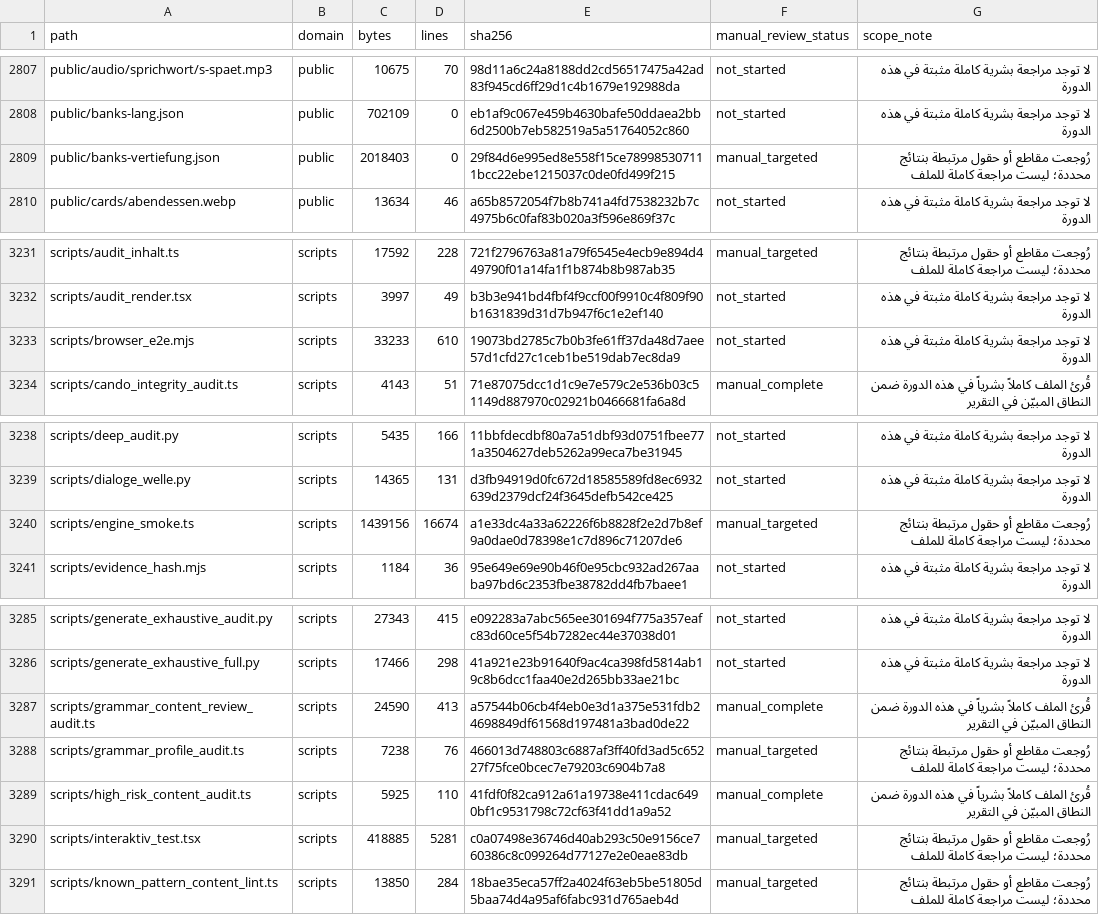
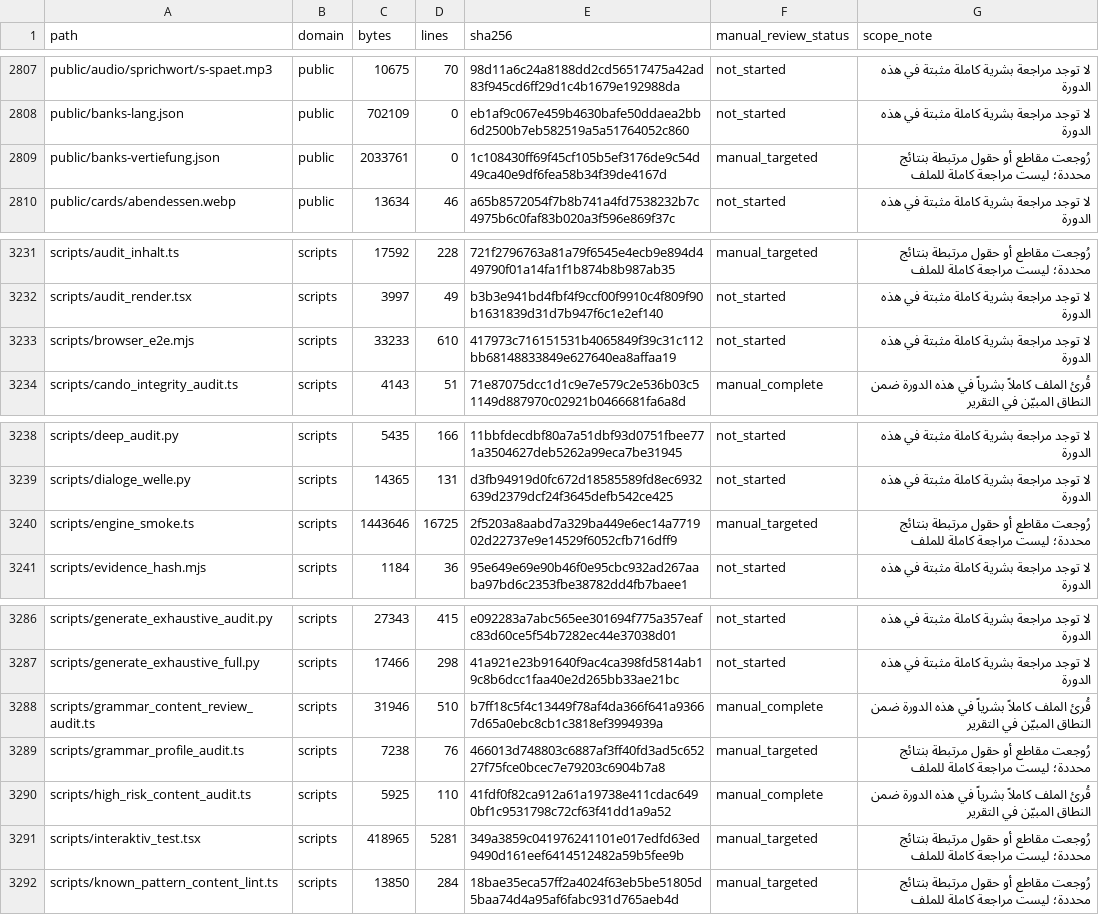
Before and after one commit to naderba69/wegb2, a CSV file: docs/PEDAGOGICAL_AUDIT_FILE_INVENTORY_2026-11-04.csv, drawn as a sheet; only a part is shown, gaps mark what is left out; the diff covers the shown part only.

```diff
--- a/docs/PEDAGOGICAL_AUDIT_FILE_INVENTORY_2026-11-04.csv
+++ b/docs/PEDAGOGICAL_AUDIT_FILE_INVENTORY_2026-11-04.csv
@@ -2808,3 +2808,3 @@ public/audio/sprichwort/s-spaet.mp3,public,10675,70,98d11a6c24a8188dd2cd56517475
 public/banks-lang.json,public,702109,0,eb1af9c067e459b4630bafe50ddaea2bb6d2500b7eb582519a5a51764052c860,not_started,لا توجد مراجعة بشرية كاملة مثبتة في هذه الدورة
-public/banks-vertiefung.json,public,2018403,0,29f84d6e995ed8e558f15ce789985307111bcc22ebe1215037c0de0fd499f215,manual_targeted,رُوجعت مقاطع أو حقول مرتبطة بنتائج محددة؛ ليست مراجعة كاملة للملف
+public/banks-vertiefung.json,public,2033761,0,1c108430ff69f45cf105b5ef3176de9c54d49ca40e9df6fea58b34f39de4167d,manual_targeted,رُوجعت مقاطع أو حقول مرتبطة بنتائج محددة؛ ليست مراجعة كاملة للملف
 public/cards/abendessen.webp,public,13634,46,a65b8572054f7b8b741a4fd7538232b7c4975b6c0faf83b020a3f596e869f37c,not_started,لا توجد مراجعة بشرية كاملة مثبتة في هذه الدورة
@@ -3232,3 +3232,3 @@ scripts/audit_inhalt.ts,scripts,17592,228,721f2796763a81a79f6545e4ecb9e894d44979
 scripts/audit_render.tsx,scripts,3997,49,b3b3e941bd4fbf4f9ccf00f9910c4f809f90b1631839d31d7b947f6c1e2ef140,not_started,لا توجد مراجعة بشرية كاملة مثبتة في هذه الدورة
-scripts/browser_e2e.mjs,scripts,33233,610,19073bd2785c7b0b3fe61ff37da48d7aee57d1cfd27c1ceb1be519dab7ec8da9,not_started,لا توجد مراجعة بشرية كاملة مثبتة في هذه الدورة
+scripts/browser_e2e.mjs,scripts,33233,610,417973c716151531b4065849f39c31c112bb68148833849e627640ea8affaa19,not_started,لا توجد مراجعة بشرية كاملة مثبتة في هذه الدورة
 scripts/cando_integrity_audit.ts,scripts,4143,51,71e87075dcc1d1c9e7e579c2e536b03c51149d887970c02921b0466681fa6a8d,manual_complete,قُرئ الملف كاملاً بشرياً في هذه الدورة ضمن النطاق المبيّن في التقرير
@@ -3239,3 +3239,3 @@ scripts/deep_audit.py,scripts,5435,166,11bbfdecdbf80a7a51dbf93d0751fbee771a35046
 scripts/dialoge_welle.py,scripts,14365,131,d3fb94919d0fc672d18585589fd8ec6932639d2379dcf24f3645defb542ce425,not_started,لا توجد مراجعة بشرية كاملة مثبتة في هذه الدورة
-scripts/engine_smoke.ts,scripts,1439156,16674,a1e33dc4a33a62226f6b8828f2e2d7b8ef9a0dae0d78398e1c7d896c71207de6,manual_targeted,رُوجعت مقاطع أو حقول مرتبطة بنتائج محددة؛ ليست مراجعة كاملة للملف
+scripts/engine_smoke.ts,scripts,1443646,16725,2f5203a8aabd7a329ba449e6ec14a771902d22737e9e14529f6052cfb716dff9,manual_targeted,رُوجعت مقاطع أو حقول مرتبطة بنتائج محددة؛ ليست مراجعة كاملة للملف
 scripts/evidence_hash.mjs,scripts,1184,36,95e649e69e90b46f0e95cbc932ad267aaba97bd6c2353fbe38782dd4fb7baee1,not_started,لا توجد مراجعة بشرية كاملة مثبتة في هذه الدورة
@@ -3286,6 +3287,6 @@ scripts/generate_exhaustive_audit.py,scripts,27343,415,e092283a7abc565ee301694f7
 scripts/generate_exhaustive_full.py,scripts,17466,298,41a921e23b91640f9ac4ca398fd5814ab19c8b6dcc1faa40e2d265bb33ae21bc,not_started,لا توجد مراجعة بشرية كاملة مثبتة في هذه الدورة
-scripts/grammar_content_review_audit.ts,scripts,24590,413,a57544b06cb4f4eb0e3d1a375e531fdb24698849df61568d197481a3bad0de22,manual_complete,قُرئ الملف كاملاً بشرياً في هذه الدورة ضمن النطاق المبيّن في التقرير
+scripts/grammar_content_review_audit.ts,scripts,31946,510,b7ff18c5f4c13449f78af4da366f641a93667d65a0ebc8cb1c3818ef3994939a,manual_complete,قُرئ الملف كاملاً بشرياً في هذه الدورة ضمن النطاق المبيّن في التقرير
 scripts/grammar_profile_audit.ts,scripts,7238,76,466013d748803c6887af3ff40fd3ad5c65227f75fce0bcec7e79203c6904b7a8,manual_targeted,رُوجعت مقاطع أو حقول مرتبطة بنتائج محددة؛ ليست مراجعة كاملة للملف
 scripts/high_risk_content_audit.ts,scripts,5925,110,41fdf0f82ca912a61a19738e411cdac6490bf1c9531798c72cf63f41dd1a9a52,manual_complete,قُرئ الملف كاملاً بشرياً في هذه الدورة ضمن النطاق المبيّن في التقرير
-scripts/interaktiv_test.tsx,scripts,418885,5281,c0a07498e36746d40ab293c50e9156ce760386c8c099264d77127e2e0eae83db,manual_targeted,رُوجعت مقاطع أو حقول مرتبطة بنتائج محددة؛ ليست مراجعة كاملة للملف
+scripts/interaktiv_test.tsx,scripts,418965,5281,349a3859c041976241101e017edfd63ed9490d161eef6414512482a59b5fee9b,manual_targeted,رُوجعت مقاطع أو حقول مرتبطة بنتائج محددة؛ ليست مراجعة كاملة للملف
 scripts/known_pattern_content_lint.ts,scripts,13850,284,18bae35eca57ff2a4024f63eb5be51805d5baa74d4a95af6fabc931d765aeb4d,manual_targeted,رُوجعت مقاطع أو حقول مرتبطة بنتائج محددة؛ ليست مراجعة كاملة للملف
```
Also changed, not shown: 2 added rows and 21 edited cells elsewhere in this file, 14 other files.
